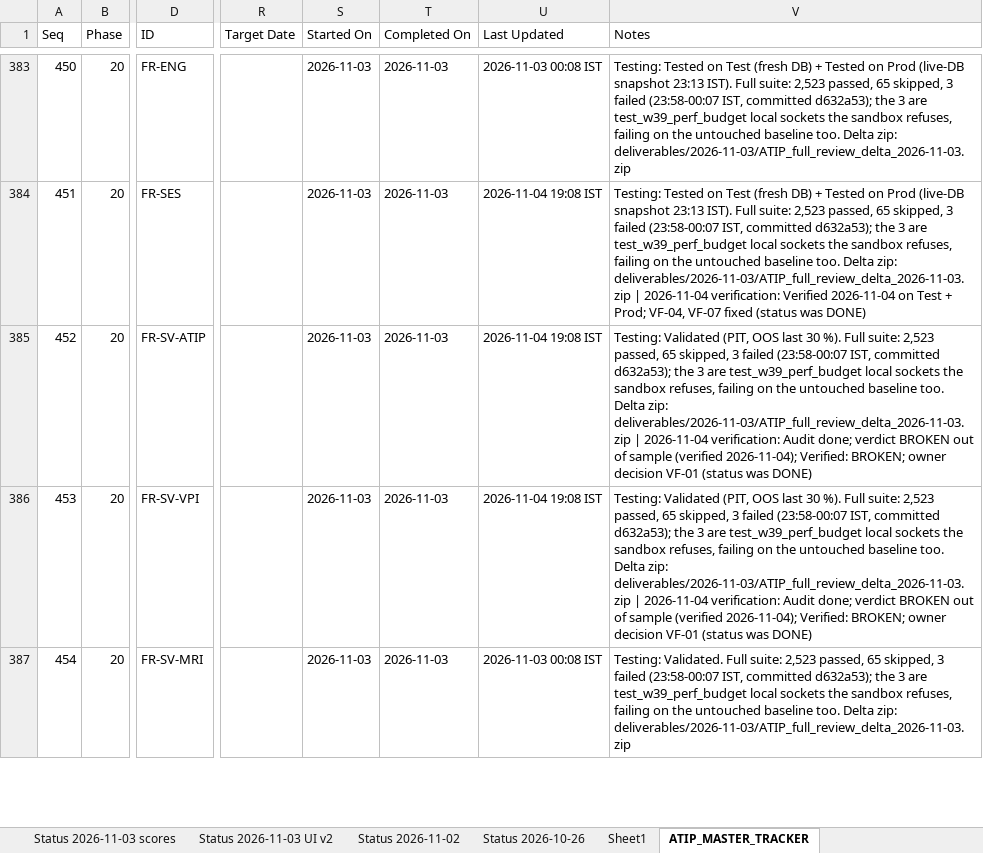
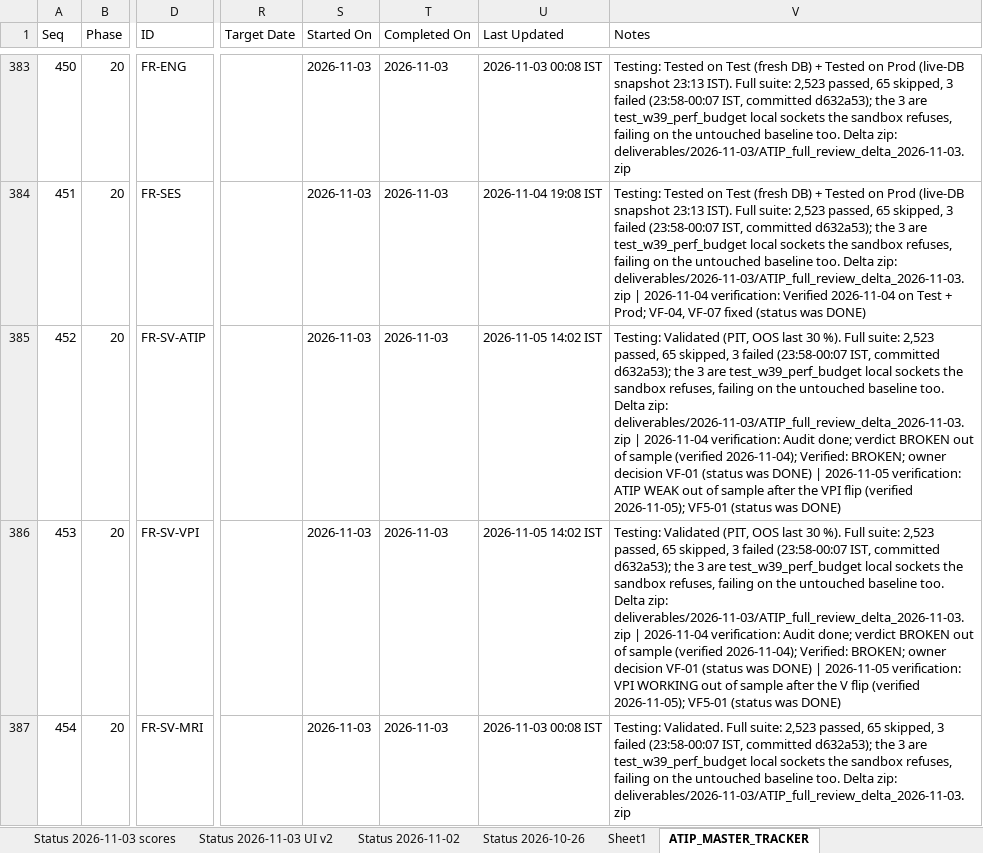
Before and after one commit to sanjaymorankar-debug/ATIP-DEV, an Excel workbook: ATIP_MASTER_TRACKER.xlsx, sheet ATIP_MASTER_TRACKER, drawn as a sheet; only a part is shown, gaps mark what is left out; values as stored, in another font and other column widths than the file's, no borders; the diff covers the shown part only; the diff names each change by its address in the sheet, - before the commit and + after, or states it on an @@ line.

```diff
--- a/ATIP_MASTER_TRACKER.xlsx (sheet ATIP_MASTER_TRACKER)
+++ b/ATIP_MASTER_TRACKER.xlsx (sheet ATIP_MASTER_TRACKER)
-U385:U386 (Last Updated): 2026-11-04 19:08 IST
+U385:U386 (Last Updated): 2026-11-05 14:02 IST
-V385 (Notes): …was DONE)
+V385 (Notes): …was DONE) | 2026-11-05 verification: ATIP WEAK out of sample after the VPI flip (verified 2026-11-05); VF5-01 (status was DONE)
-V386 (Notes): …was DONE)
+V386 (Notes): …was DONE) | 2026-11-05 verification: VPI WORKING out of sample after the V flip (verified 2026-11-05); VF5-01 (status was DONE)
```
Also changed, not shown: 24 added rows and 35 edited cells elsewhere in this sheet, other sheet tabs, 50 other files.
